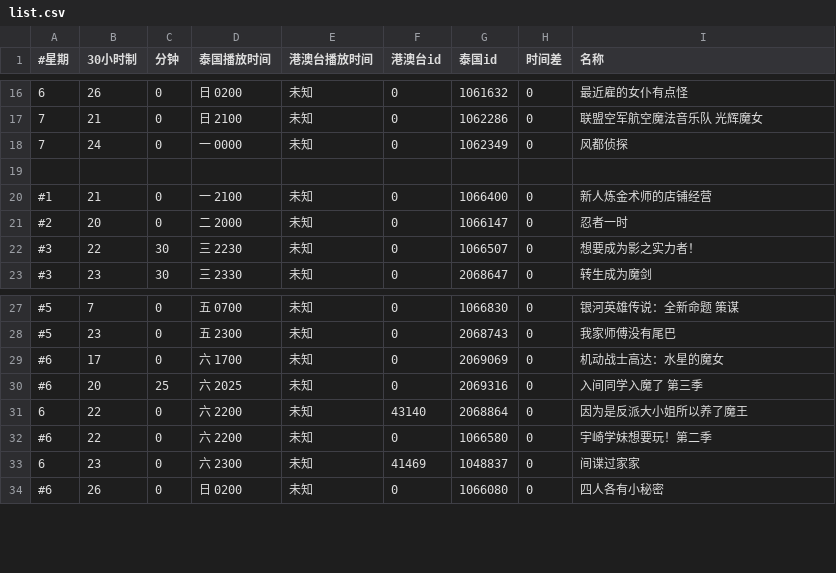
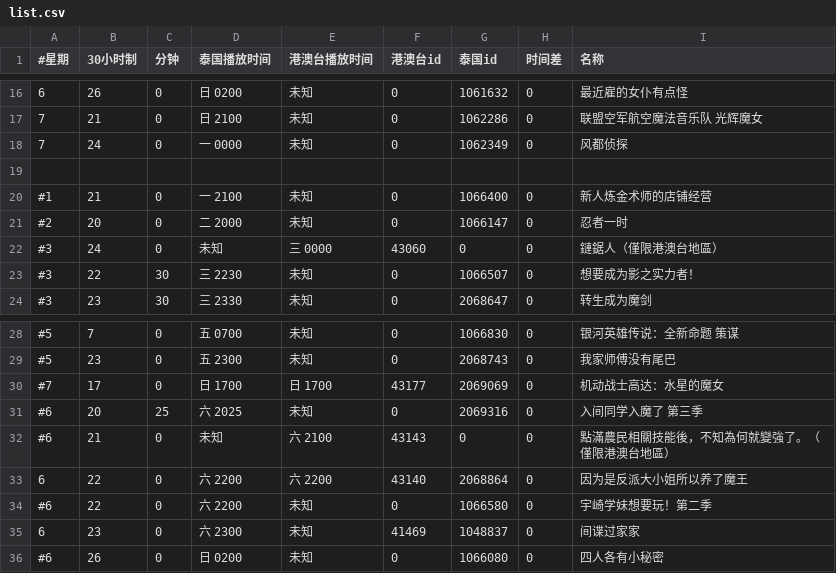
Before and after one commit to david082321/FurrySub, a CSV file: list.csv, drawn as a sheet; only a part is shown, gaps mark what is left out.

Commit message:
+ 新番

```diff
--- a/list.csv
+++ b/list.csv
@@ -21,2 +21,3 @@
 #2,20,0,二 2000,未知,0,1066147,0,忍者一时
+#3,24,0,未知,三 0000,43060,0,0,鏈鋸人（僅限港澳台地區）
 #3,22,30,三 2230,未知,0,1066507,0,想要成为影之实力者！
@@ -28,5 +29,6 @@
 #5,23,0,五 2300,未知,0,2068743,0,我家师傅没有尾巴
-#6,17,0,六 1700,未知,0,2069069,0,机动战士高达：水星的魔女
+#7,17,0,日 1700,日 1700,43177,2069069,0,机动战士高达：水星的魔女
 #6,20,25,六 2025,未知,0,2069316,0,入间同学入魔了 第三季
-6,22,0,六 2200,未知,43140,2068864,0,因为是反派大小姐所以养了魔王
+#6,21,0,未知,六 2100,43143,0,0,點滿農民相關技能後，不知為何就變強了。（僅限港澳台地區）
+6,22,0,六 2200,六 2200,43140,2068864,0,因为是反派大小姐所以养了魔王
 #6,22,0,六 2200,未知,0,1066580,0,宇崎学妹想要玩！第二季
```
